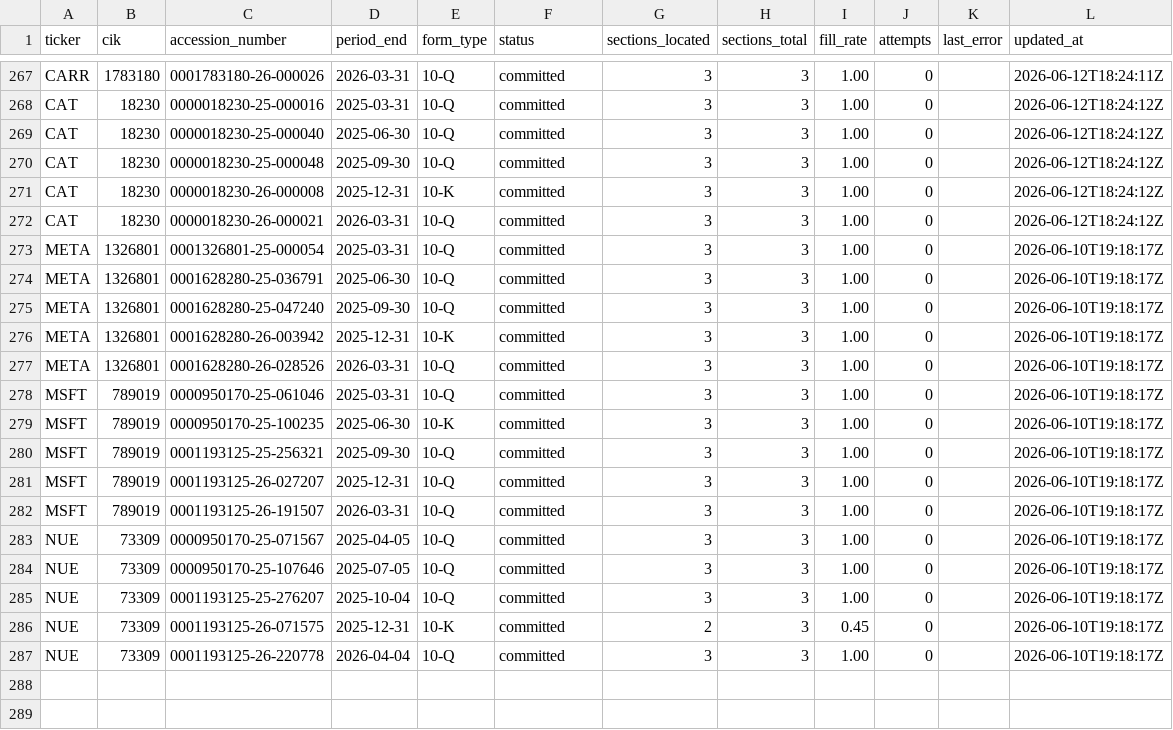
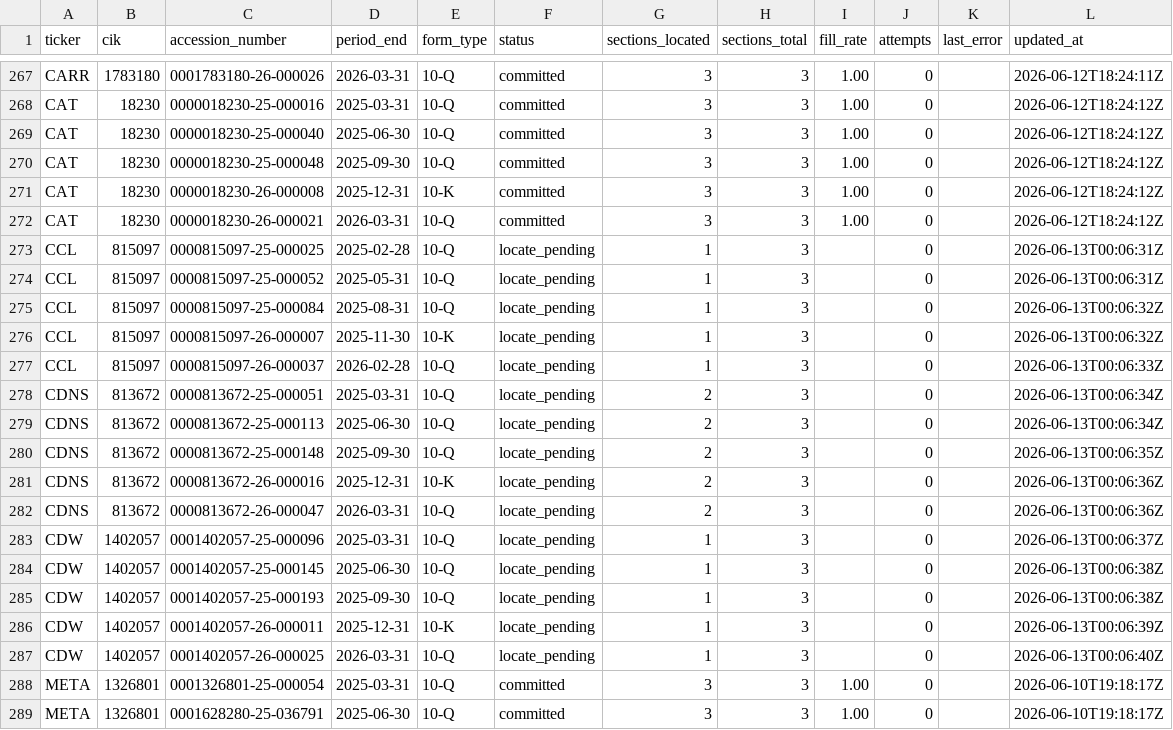
Before and after one commit to lukasbecker36-dot/sec-derivatives-, a CSV file: backfill/state.csv, drawn as a sheet; only a part is shown, gaps mark what is left out; the shorter side is filled out with more unchanged rows.

```diff
--- a/backfill/state.csv
+++ b/backfill/state.csv
@@ -272,2 +272,17 @@ CAT,18230,0000018230-26-000008,2025-12-31,10-K,committed,3,3,1.00,0,,2026-06-12T
 CAT,18230,0000018230-26-000021,2026-03-31,10-Q,committed,3,3,1.00,0,,2026-06-12T18:24:12Z
+CCL,815097,0000815097-25-000025,2025-02-28,10-Q,locate_pending,1,3,,0,,2026-06-13T00:06:31Z
+CCL,815097,0000815097-25-000052,2025-05-31,10-Q,locate_pending,1,3,,0,,2026-06-13T00:06:31Z
+CCL,815097,0000815097-25-000084,2025-08-31,10-Q,locate_pending,1,3,,0,,2026-06-13T00:06:32Z
+CCL,815097,0000815097-26-000007,2025-11-30,10-K,locate_pending,1,3,,0,,2026-06-13T00:06:32Z
+CCL,815097,0000815097-26-000037,2026-02-28,10-Q,locate_pending,1,3,,0,,2026-06-13T00:06:33Z
+CDNS,813672,0000813672-25-000051,2025-03-31,10-Q,locate_pending,2,3,,0,,2026-06-13T00:06:34Z
+CDNS,813672,0000813672-25-000113,2025-06-30,10-Q,locate_pending,2,3,,0,,2026-06-13T00:06:34Z
+CDNS,813672,0000813672-25-000148,2025-09-30,10-Q,locate_pending,2,3,,0,,2026-06-13T00:06:35Z
+CDNS,813672,0000813672-26-000016,2025-12-31,10-K,locate_pending,2,3,,0,,2026-06-13T00:06:36Z
+CDNS,813672,0000813672-26-000047,2026-03-31,10-Q,locate_pending,2,3,,0,,2026-06-13T00:06:36Z
+CDW,1402057,0001402057-25-000096,2025-03-31,10-Q,locate_pending,1,3,,0,,2026-06-13T00:06:37Z
+CDW,1402057,0001402057-25-000145,2025-06-30,10-Q,locate_pending,1,3,,0,,2026-06-13T00:06:38Z
+CDW,1402057,0001402057-25-000193,2025-09-30,10-Q,locate_pending,1,3,,0,,2026-06-13T00:06:38Z
+CDW,1402057,0001402057-26-000011,2025-12-31,10-K,locate_pending,1,3,,0,,2026-06-13T00:06:39Z
+CDW,1402057,0001402057-26-000025,2026-03-31,10-Q,locate_pending,1,3,,0,,2026-06-13T00:06:40Z
 META,1326801,0001326801-25-000054,2025-03-31,10-Q,committed,3,3,1.00,0,,2026-06-10T19:18:17Z
```
